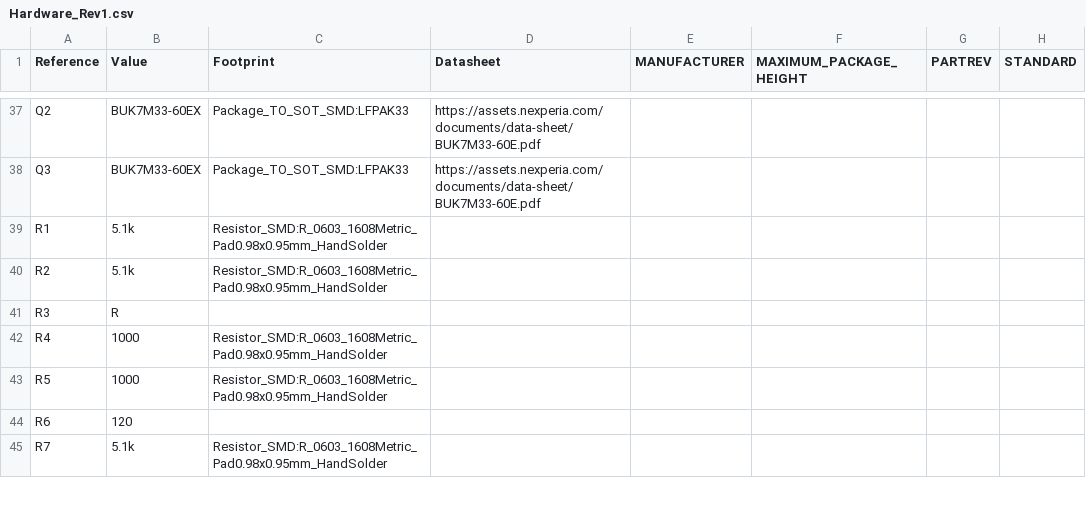
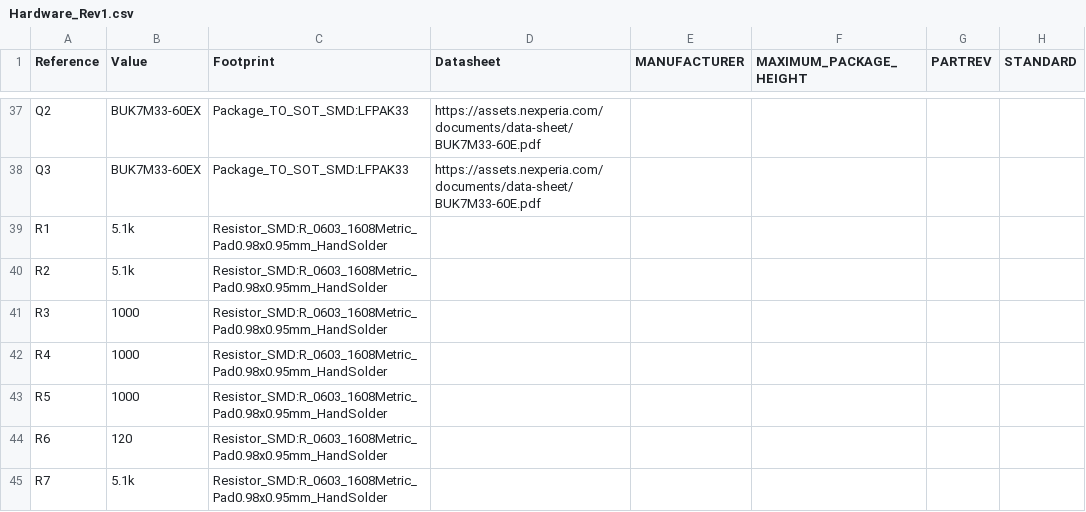
Before and after one commit to MissouriMRDT/ScienceHeaterBoard_Hardware, a CSV file: hardware/Hardware_Rev1.csv, drawn as a sheet; only a part is shown, gaps mark what is left out; the diff covers the shown part only.

```diff
--- a/hardware/Hardware_Rev1.csv
+++ b/hardware/Hardware_Rev1.csv
@@ -40,6 +40,6 @@ Reference, Value, Footprint, Datasheet, MANUFACTURER, MAXIMUM_PACKAGE_HEIGHT, PA
 "R2","5.1k","Resistor_SMD:R_0603_1608Metric_Pad0.98x0.95mm_HandSolder",""
-"R3","R","",""
+"R3","1000","Resistor_SMD:R_0603_1608Metric_Pad0.98x0.95mm_HandSolder",""
 "R4","1000","Resistor_SMD:R_0603_1608Metric_Pad0.98x0.95mm_HandSolder",""
 "R5","1000","Resistor_SMD:R_0603_1608Metric_Pad0.98x0.95mm_HandSolder",""
-"R6","120","",""
+"R6","120","Resistor_SMD:R_0603_1608Metric_Pad0.98x0.95mm_HandSolder",""
 "R7","5.1k","Resistor_SMD:R_0603_1608Metric_Pad0.98x0.95mm_HandSolder",""
```
Also changed, not shown: 12 edited cells elsewhere in this file, 3 other files.
